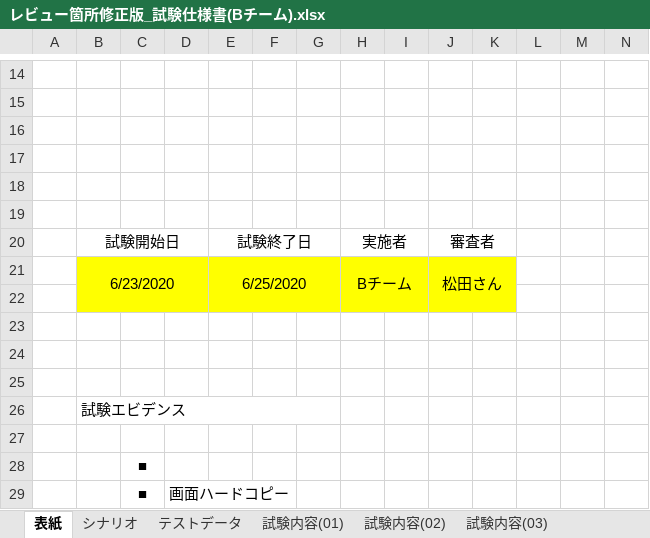
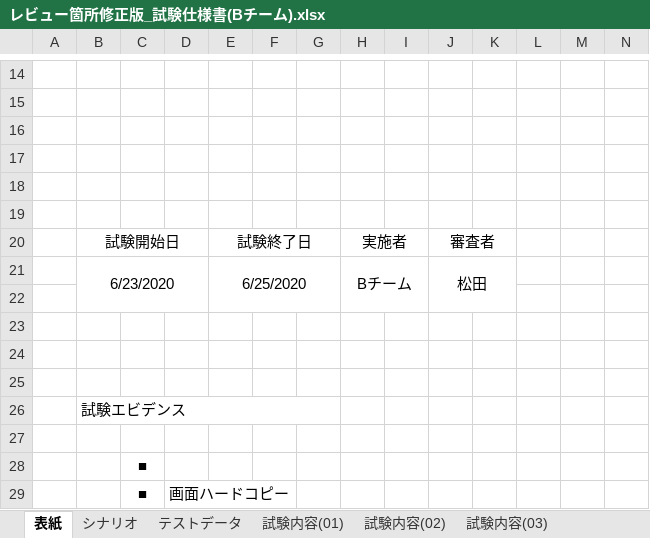
Before and after one commit to systemi-yokohama/Systemi_Training_2020, an Excel workbook: AppTec/practice/TeamB/テスト関連/レビュー修正版/レビュー箇所修正版_試験仕様書(Bチーム).xlsx, sheet 表紙, drawn as a sheet; only a part is shown, gaps mark what is left out; values as stored, in another font and other column widths than the file's, no borders; the diff names each change by its address in the sheet, - before the commit and + after, or states it on an @@ line.

```diff
--- a/AppTec/practice/TeamB/テスト関連/レビュー修正版/レビュー箇所修正版_試験仕様書(Bチーム).xlsx (sheet 表紙)
+++ b/AppTec/practice/TeamB/テスト関連/レビュー修正版/レビュー箇所修正版_試験仕様書(Bチーム).xlsx (sheet 表紙)
-B21:K22 fill: #FFFF00
+B21:K22 fill: none
-J21: 松田さん
+J21: 松田
```
Also changed, not shown: sheet 試験内容(02), sheet 試験内容(05), sheet 試験内容(06).
